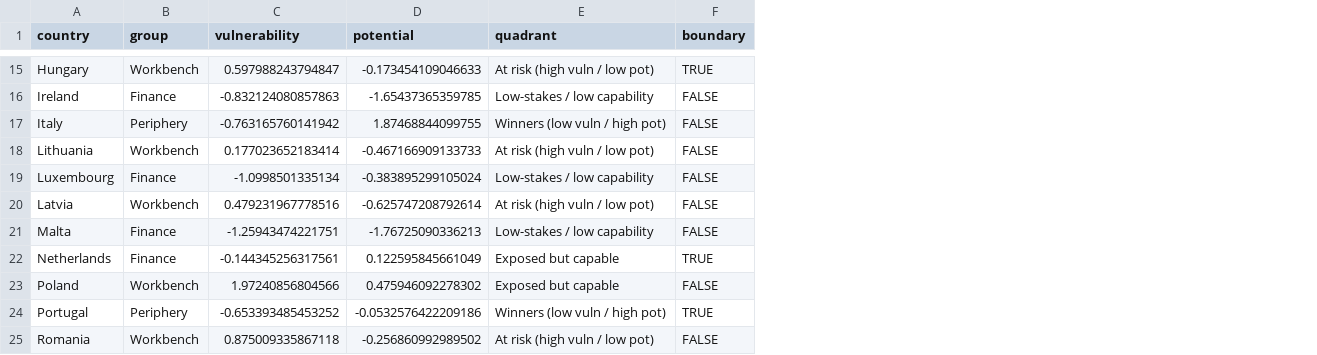
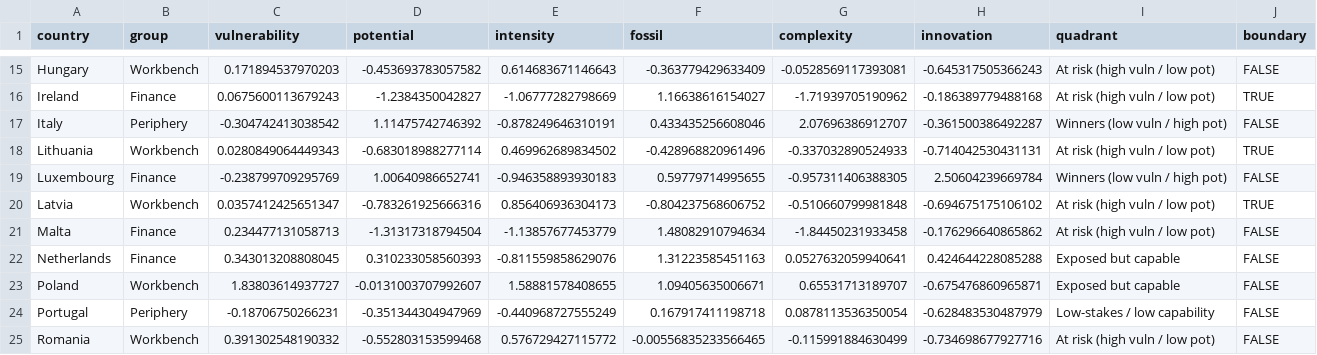
Before and after one commit to graebnerc/ecol-taxonomy, a CSV file: data/tidy/taxonomy_scores.csv, drawn as a sheet; only a part is shown, gaps mark what is left out; addresses are those after the commit; the diff covers the shown part only; the diff names each change by its address in the sheet, - before the commit and + after, or states it on an @@ line.

```diff
--- a/data/tidy/taxonomy_scores.csv
+++ b/data/tidy/taxonomy_scores.csv
+column E (intensity), rows 15-25: 0.614683671146643 | -1.06777282798669 | -0.878249646310191 | 0.469962689834502 | -0.946358893930183 | 0.856406936304173 | -1.13857677453779 | -0.811559858629076 | 1.58881578408655 | -0.440968727555249 | 0.576729427115772
+column F (fossil), rows 15-25: -0.363779429633409 | 1.16638616154027 | 0.433435256608046 | -0.428968820961496 | 0.59779714995655 | -0.804237568606752 | 1.48082910794634 | 1.31223585451163 | 1.09405635006671 | 0.167917411198718 | -0.00556835233566465
+column G (complexity), rows 15-25: -0.0528569117393081 | -1.71939705190962 | 2.07696386912707 | -0.337032890524933 | -0.957311406388305 | -0.510660799981848 | -1.84450231933458 | 0.0527632059940641 | 0.65531713189707 | 0.0878113536350054 | -0.115991884630499
+column H (innovation), rows 15-25: -0.645317505366243 | -0.186389779488168 | -0.361500386492287 | -0.714042530431131 | 2.50604239669784 | -0.694675175106102 | -0.176296640865862 | 0.424644228085288 | -0.675476860965871 | -0.628483530487979 | -0.734698677927716
-C15 (vulnerability): 0.597988243794847
+C15 (vulnerability): 0.171894537970203
-D15 (potential): -0.173454109046633
+D15 (potential): -0.453693783057582
-J15 (boundary): TRUE
+J15 (boundary): FALSE
-C16 (vulnerability): -0.832124080857863
+C16 (vulnerability): 0.0675600113679243
-D16 (potential): -1.65437365359785
+D16 (potential): -1.2384350042827
-I16 (quadrant): Low-stakes / low capability
+I16 (quadrant): At risk (high vuln / low pot)
-J16 (boundary): FALSE
+J16 (boundary): TRUE
-C17 (vulnerability): -0.763165760141942
+C17 (vulnerability): -0.304742413038542
-D17 (potential): 1.87468844099755
+D17 (potential): 1.11475742746392
-C18 (vulnerability): 0.177023652183414
+C18 (vulnerability): 0.0280849064449343
-D18 (potential): -0.467166909133733
+D18 (potential): -0.683018988277114
-J18 (boundary): FALSE
+J18 (boundary): TRUE
-C19 (vulnerability): -1.0998501335134
+C19 (vulnerability): -0.238799709295769
-D19 (potential): -0.383895299105024
+D19 (potential): 1.00640986652741
-I19 (quadrant): Low-stakes / low capability
+I19 (quadrant): Winners (low vuln / high pot)
-C20 (vulnerability): 0.479231967778516
+C20 (vulnerability): 0.0357412425651347
-D20 (potential): -0.625747208792614
+D20 (potential): -0.783261925666316
-J20 (boundary): FALSE
+J20 (boundary): TRUE
-C21 (vulnerability): -1.25943474221751
+C21 (vulnerability): 0.234477131058713
-D21 (potential): -1.76725090336213
+D21 (potential): -1.31317318794504
-I21 (quadrant): Low-stakes / low capability
+I21 (quadrant): At risk (high vuln / low pot)
-C22 (vulnerability): -0.144345256317561
+C22 (vulnerability): 0.343013208808045
-D22 (potential): 0.122595845661049
+D22 (potential): 0.310233058560393
-J22 (boundary): TRUE
+J22 (boundary): FALSE
-C23 (vulnerability): 1.97240856804566
+C23 (vulnerability): 1.83803614937727
-D23 (potential): 0.475946092278302
+D23 (potential): -0.0131003707992607
-C24 (vulnerability): -0.653393485453252
+C24 (vulnerability): -0.18706750266231
-D24 (potential): -0.0532576422209186
+D24 (potential): -0.351344304947969
-I24 (quadrant): Winners (low vuln / high pot)
+I24 (quadrant): Low-stakes / low capability
-J24 (boundary): TRUE
+J24 (boundary): FALSE
-C25 (vulnerability): 0.875009335867118
+C25 (vulnerability): 0.391302548190332
-D25 (potential): -0.256860992989502
+D25 (potential): -0.552803153599468
```
Also changed, not shown: 36 edited cells elsewhere in this file, data/tidy/robustness_specs.csv, data/tidy/taxonomy_indicators.csv, 16 other files.
